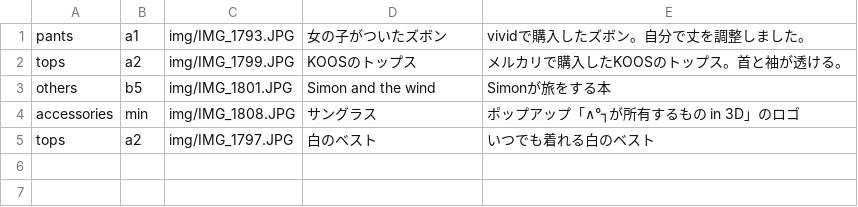
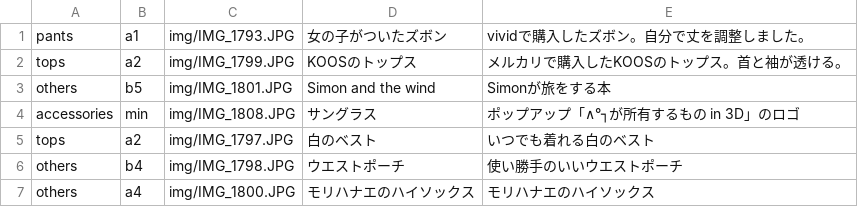
Before and after one commit to akutagawaayumi/img, a CSV file: img.csv, drawn as a sheet; the diff names each change by its address in the sheet, - before the commit and + after, or states it on an @@ line.

Commit message:
Update img.csv

```diff
--- a/img.csv
+++ b/img.csv
+row 6: others | b4 | img/IMG_1798.JPG | ウエストポーチ | 使い勝手のいいウエストポーチ
+row 7: others | a4 | img/IMG_1800.JPG | モリハナエのハイソックス | モリハナエのハイソックス
```
